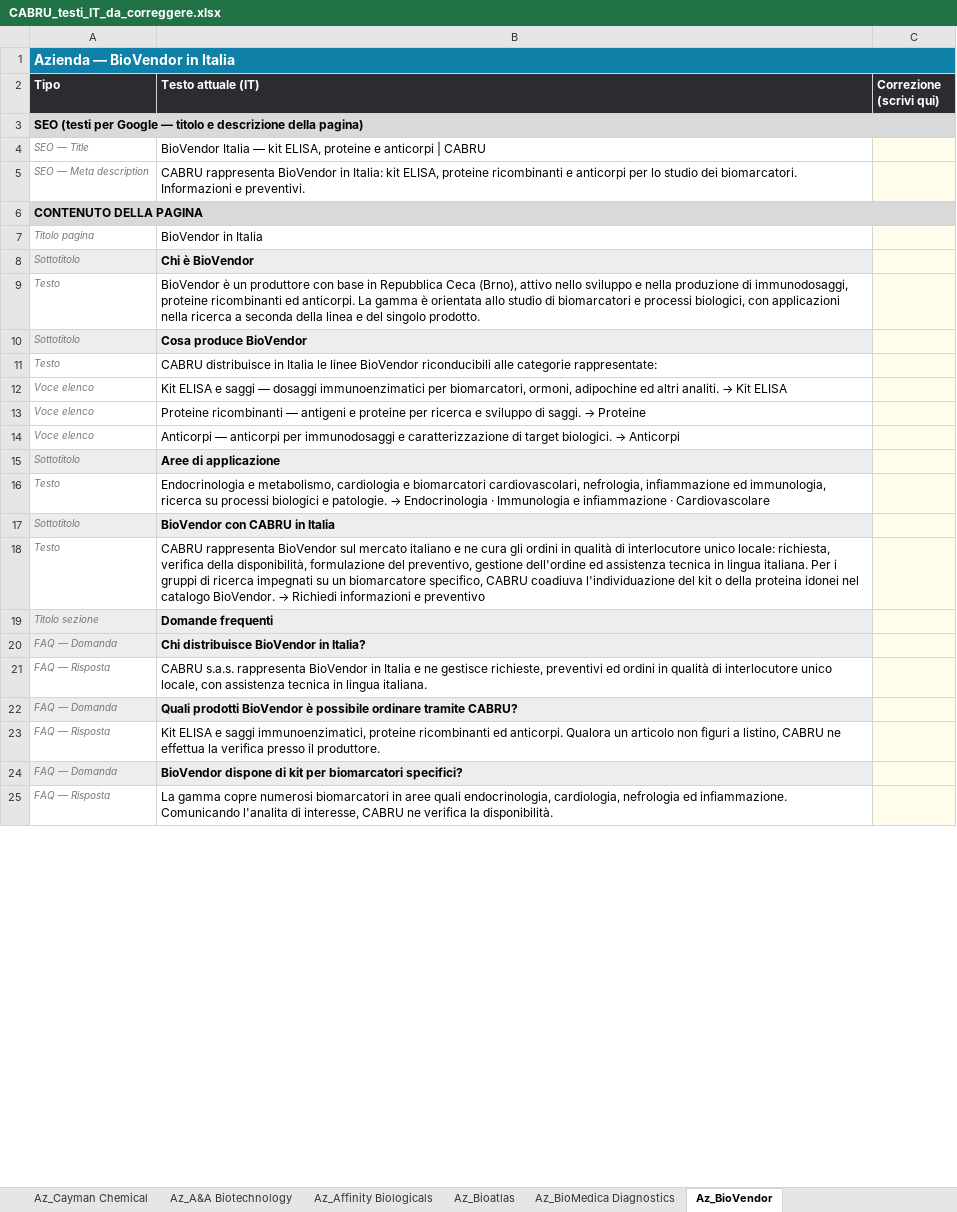
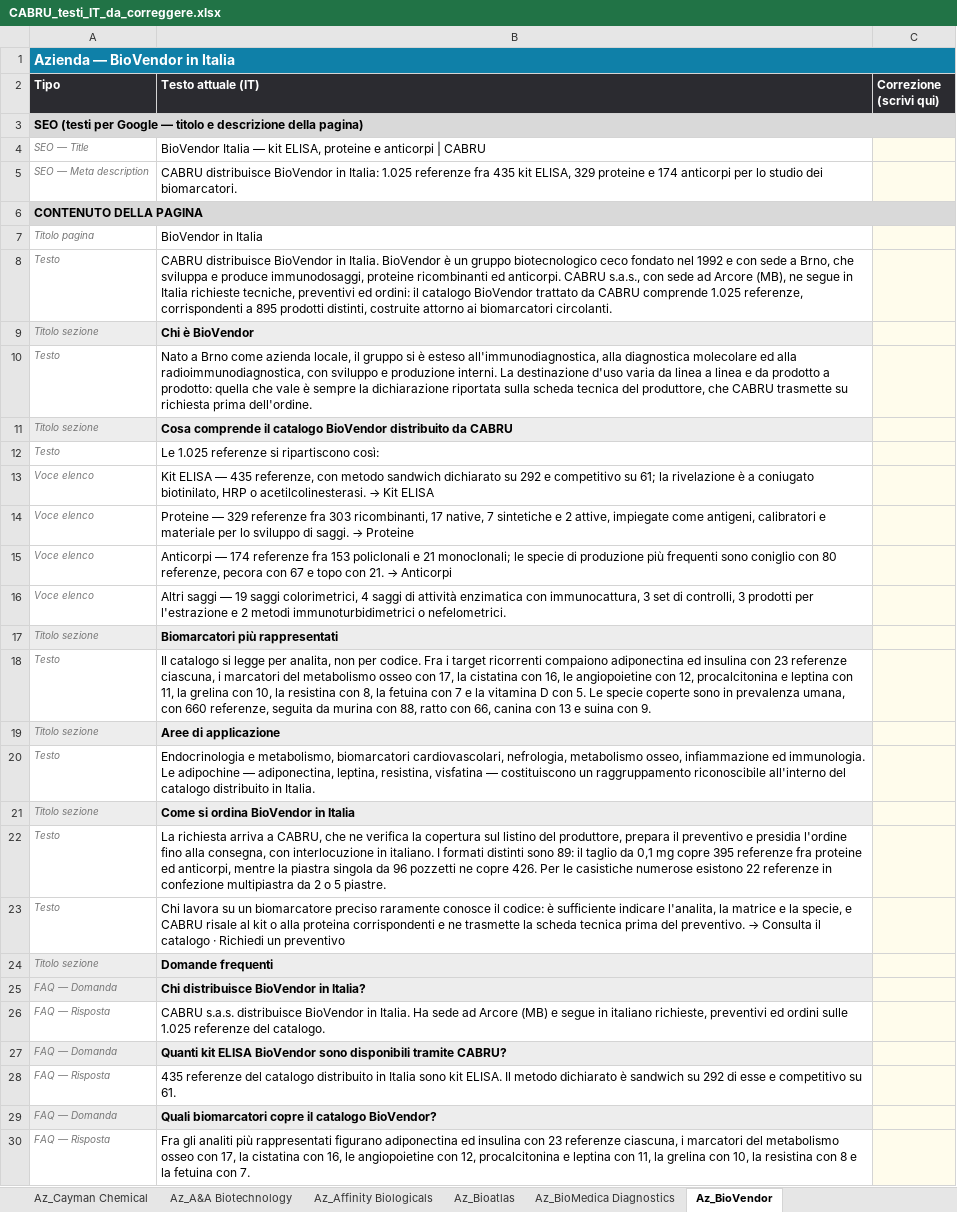
Before and after one commit to tdrdgit/cabru.it_website, an Excel workbook: _tooling/CABRU_testi_IT_da_correggere.xlsx, sheet Az_BioVendor, drawn as a sheet; only a part is shown; values as stored, in another font and other column widths than the file's, no borders; removed rows and columns are numbered as before the commit, all else as after; the diff covers the shown part only; the diff names each change by its address in the sheet, - before the commit and + after, or states it on an @@ line.

```diff
--- a/_tooling/CABRU_testi_IT_da_correggere.xlsx (sheet Az_BioVendor)
+++ b/_tooling/CABRU_testi_IT_da_correggere.xlsx (sheet Az_BioVendor)
-B5 (Testo attuale (IT)): CABRU rappresenta BioVendor in Italia: kit ELISA, proteine ricombinanti e anticorpi per lo studio dei biomarcatori. Informazioni e preventivi.
+B5 (Testo attuale (IT)): CABRU distribuisce BioVendor in Italia: 1.025 referenze fra 435 kit ELISA, 329 proteine e 174 anticorpi per lo studio dei biomarcatori.
+row 8: Testo | CABRU distribuisce BioVendor in Italia. BioVendor è un gruppo biotecnologico ceco fondato nel 1992 e con sede a Brno, che sviluppa e produce immunodosaggi, proteine ricombinanti ed anticorpi. CABRU s.a.s., con sede ad Arcore (MB), ne segue in Italia richieste tecniche, preventivi ed ordini: il catalogo BioVendor trattato da CABRU comprende 1.025 referenze, corrispondenti a 895 prodotti distinti, costruite attorno ai biomarcatori circolanti.
-A9 (Tipo): Sottotitolo
+A9 (Tipo): Titolo sezione
-B10 (Testo attuale (IT)): BioVendor è un produttore con base in Repubblica Ceca (Brno), attivo nello sviluppo e nella produzione di immunodosaggi, proteine ricombinanti ed anticorpi. La gamma è orientata allo studio di biomarcatori e processi biologici, con applicazioni nella ricerca a seconda della linea e del singolo prodotto.
+B10 (Testo attuale (IT)): Nato a Brno come azienda locale, il gruppo si è esteso all'immunodiagnostica, alla diagnostica molecolare ed alla radioimmunodiagnostica, con sviluppo e produzione interni. La destinazione d'uso varia da linea a linea e da prodotto a prodotto: quella che vale è sempre la dichiarazione riportata sulla scheda tecnica del produttore, che CABRU trasmette su richiesta prima dell'ordine.
-row 10: Sottotitolo | Cosa produce BioVendor
+row 11: Titolo sezione | Cosa comprende il catalogo BioVendor distribuito da CABRU
-B12 (Testo attuale (IT)): CABRU distribuisce in Italia le linee BioVendor riconducibili alle categorie rappresentate:
+B12 (Testo attuale (IT)): Le 1.025 referenze si ripartiscono così:
@@ B13 (Testo attuale (IT)): Kit ELISA e saggi — dosaggi immunoenzimatici per biomarcatori, ormoni, adipochine ed altri analiti. → Kit… → Kit ELISA — 435 referenze, con metodo sandwich dichiarato su 292 e competitivo su 61; la rivelazione è a coniugato biotinilato, HRP o acetilcolinesterasi. → Kit… @@
-B14 (Testo attuale (IT)): Proteine ricombinanti — antigeni e proteine per ricerca e sviluppo di…
+B14 (Testo attuale (IT)): Proteine — 329 referenze fra 303 ricombinanti, 17 native, 7 sintetiche e 2 attive, impiegate come antigeni, calibratori e materiale per lo sviluppo di…
+row 15: Voce elenco | Anticorpi — 174 referenze fra 153 policlonali e 21 monoclonali; le specie di produzione più frequenti sono coniglio con 80 referenze, pecora con 67 e topo con 21. → Anticorpi
@@ B16 (Testo attuale (IT)): Anticorpi — anticorpi per immunodosaggi e caratterizzazione di target biologici. → Anticorpi → Altri saggi — 19 saggi colorimetrici, 4 saggi di attività enzimatica con immunocattura, 3 set di controlli, 3 prodotti per l'estrazione e 2 metodi immunoturbidimetrici o nefelometrici. @@
+row 17: Titolo sezione | Biomarcatori più rappresentati
+row 18: Testo | Il catalogo si legge per analita, non per codice. Fra i target ricorrenti compaiono adiponectina ed insulina con 23 referenze ciascuna, i marcatori del metabolismo osseo con 17, la cistatina con 16, le angiopoietine con 12, procalcitonina e leptina con 11, la grelina con 10, la resistina con 8, la fetuina con 7 e la vitamina D con 5. Le specie coperte sono in prevalenza umana, con 660 referenze, seguita da murina con 88, ratto con 66, canina con 13 e suina con 9.
-A19 (Tipo): Sottotitolo
+A19 (Tipo): Titolo sezione
@@ B20 (Testo attuale (IT)): …e metabolismo, cardiologia e biomarcatori cardiovascolari, nefrologia, infiammazione ed immunologia, ricerca su processi biologici e patologie. → Endocrinologia · Immunologia e infiammazione · Cardiovascolare → …e metabolismo, biomarcatori cardiovascolari, nefrologia, metabolismo osseo, infiammazione ed immunologia. Le adipochine — adiponectina, leptina, resistina, visfatina — costituiscono un raggruppamento riconoscibile all'interno del catalogo distribuito in Italia. @@
-row 17: Sottotitolo | BioVendor con CABRU in Italia
+row 21: Titolo sezione | Come si ordina BioVendor in Italia
@@ B22 (Testo attuale (IT)): CABRU rappresenta BioVendor sul mercato italiano e ne cura gli ordini in qualità di interlocutore unico locale: richiesta, verifica della disponibilità, formulazione del preventivo, gestione dell'ordine ed assistenza tecnica in lingua italiana. Per i gruppi di ricerca impegnati su un biomarcatore specifico, CABRU coadiuva l'individuazione del kit o della proteina idonei nel catalogo BioVendor. → Richiedi informazioni e preventivo → La richiesta arriva a CABRU, che ne verifica la copertura sul listino del produttore, prepara il preventivo e presidia l'ordine fino alla consegna, con interlocuzione in italiano. I formati distinti sono 89: il taglio da 0,1 mg copre 395 referenze fra proteine ed anticorpi, mentre la piastra singola da 96 pozzetti ne copre 426. Per le casistiche numerose esistono 22 referenze in confezione multipiastra da 2 o 5 piastre. @@
+row 23: Testo | Chi lavora su un biomarcatore preciso raramente conosce il codice: è sufficiente indicare l'analita, la matrice e la specie, e CABRU risale al kit o alla proteina corrispondenti e ne trasmette la scheda tecnica prima del preventivo. → Consulta il catalogo · Richiedi un preventivo
-B26 (Testo attuale (IT)): CABRU s.a.s. rappresenta BioVendor in Italia e ne gestisce richieste, preventivi ed ordini in qualità di interlocutore unico locale, con assistenza tecnica in lingua italiana.
+B26 (Testo attuale (IT)): CABRU s.a.s. distribuisce BioVendor in Italia. Ha sede ad Arcore (MB) e segue in italiano richieste, preventivi ed ordini sulle 1.025 referenze del catalogo.
-B27 (Testo attuale (IT)): Quali prodotti BioVendor è possibile ordinare tramite CABRU?
+B27 (Testo attuale (IT)): Quanti kit ELISA BioVendor sono disponibili tramite CABRU?
-B28 (Testo attuale (IT)): Kit ELISA e saggi immunoenzimatici, proteine ricombinanti ed anticorpi. Qualora un articolo non figuri a listino, CABRU ne effettua la verifica presso il produttore.
+B28 (Testo attuale (IT)): 435 referenze del catalogo distribuito in Italia sono kit ELISA. Il metodo dichiarato è sandwich su 292 di esse e competitivo su 61.
-B29 (Testo attuale (IT)): BioVendor dispone di kit per biomarcatori specifici?
+B29 (Testo attuale (IT)): Quali biomarcatori copre il catalogo BioVendor?
-B30 (Testo attuale (IT)): La gamma copre numerosi biomarcatori in aree quali endocrinologia, cardiologia, nefrologia ed infiammazione. Comunicando l'analita di interesse, CABRU ne verifica la disponibilità.
+B30 (Testo attuale (IT)): Fra gli analiti più rappresentati figurano adiponectina ed insulina con 23 referenze ciascuna, i marcatori del metabolismo osseo con 17, la cistatina con 16, le angiopoietine con 12, procalcitonina e leptina con 11, la grelina con 10, la resistina con 8 e la fetuina con 7.
```
Also changed, not shown: 2 added rows and 3 edited cells elsewhere in this sheet, sheet Az_G Biosciences, sheet Az_FineTest, sheet Az_ReliaTech, sheet Az_Cayman Chemical, sheet Az_SEQENS, sheet Az_BioMedica Diagnostics, 22 more sheets, 5 other files.
